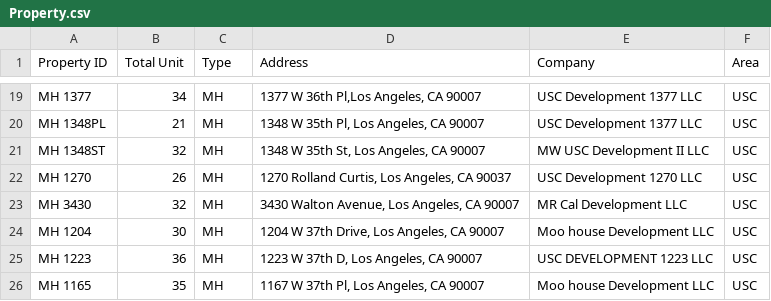
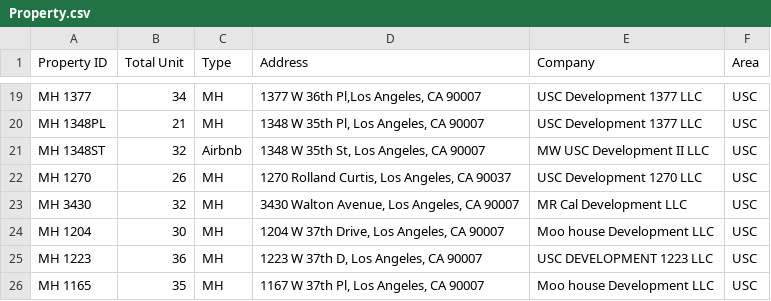
Before and after one commit to Nancy398/Leasing-price-strategies, a CSV file: Property.csv, drawn as a sheet; only a part is shown, gaps mark what is left out.

Commit message:
Update Property.csv

```diff
--- a/Property.csv
+++ b/Property.csv
@@ -20,3 +20,3 @@ MH 1377,34,MH,"1377 W 36th Pl,Los Angeles, CA 90007",USC Development 1377 LLC,US
 MH 1348PL,21,MH,"1348 W 35th Pl, Los Angeles, CA 90007",USC Development 1377 LLC,USC
-MH 1348ST,32,MH,"	1348 W 35th St, Los Angeles, CA 90007",MW USC Development II LLC,USC
+MH 1348ST,32,Airbnb,"	1348 W 35th St, Los Angeles, CA 90007",MW USC Development II LLC,USC
 MH 1270,26,MH,"1270 Rolland Curtis, Los Angeles, CA 90037",USC Development 1270 LLC,USC
```
